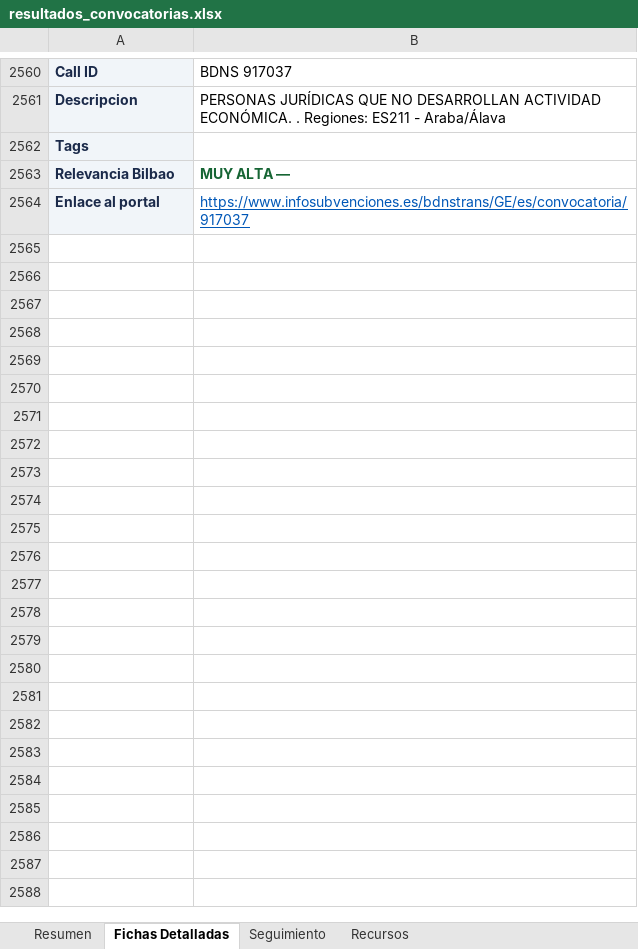
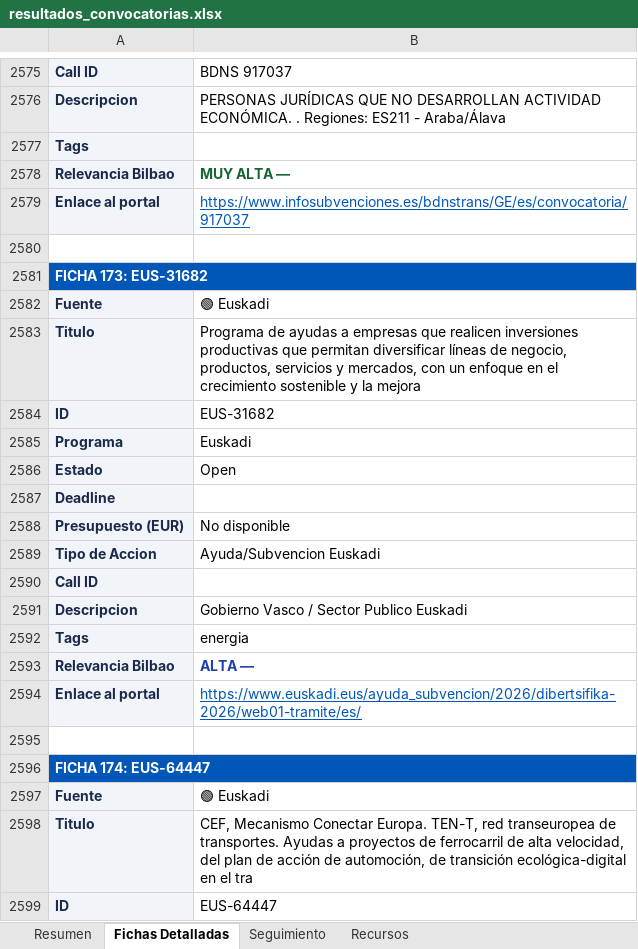
Before and after one commit to haguirre-lab/eu-funding-radar, an Excel workbook: docs/resultados_convocatorias.xlsx, sheet Fichas Detalladas, drawn as a sheet; only a part is shown, gaps mark what is left out; values as stored, in another font and other column widths than the file's, no borders; the diff covers the shown part only; the diff names each change by its address in the sheet, - before the commit and + after, or states it on an @@ line.

```diff
--- a/docs/resultados_convocatorias.xlsx (sheet Fichas Detalladas)
+++ b/docs/resultados_convocatorias.xlsx (sheet Fichas Detalladas)
+row 2580: (empty)
+row 2581: FICHA 173: EUS-31682
+row 2582: Fuente | 🟢 Euskadi
+row 2583: Titulo | Programa de ayudas a empresas que realicen inversiones productivas que permitan diversificar líneas de negocio, productos, servicios y mercados, con un enfoque en el crecimiento sostenible y la mejora
+row 2584: ID | EUS-31682
+row 2585: Programa | Euskadi
+row 2586: Estado | Open
+row 2587: Deadline
+row 2588: Presupuesto (EUR) | No disponible
+row 2589: Tipo de Accion | Ayuda/Subvencion Euskadi
+row 2590: Call ID
+row 2591: Descripcion | Gobierno Vasco / Sector Publico Euskadi
+row 2592: Tags | energia
+row 2593: Relevancia Bilbao | ALTA —
+row 2594: Enlace al portal | https://www.euskadi.eus/ayuda_subvencion/2026/dibertsifika-2026/web01-tramite/es/
+row 2595: (empty)
+row 2596: FICHA 174: EUS-64447
+row 2597: Fuente | 🟢 Euskadi
+row 2598: Titulo | CEF, Mecanismo Conectar Europa. TEN-T, red transeuropea de transportes. Ayudas a proyectos de ferrocarril de alta velocidad, del plan de acción de automoción, de transición ecológica-digital en el tra
+row 2599: ID | EUS-64447
```
Also changed, not shown: 119 added rows, 4 removed rows, 26 moved rows and 90 edited cells elsewhere in this sheet, sheet Resumen, sheet Seguimiento, 3 other files.
